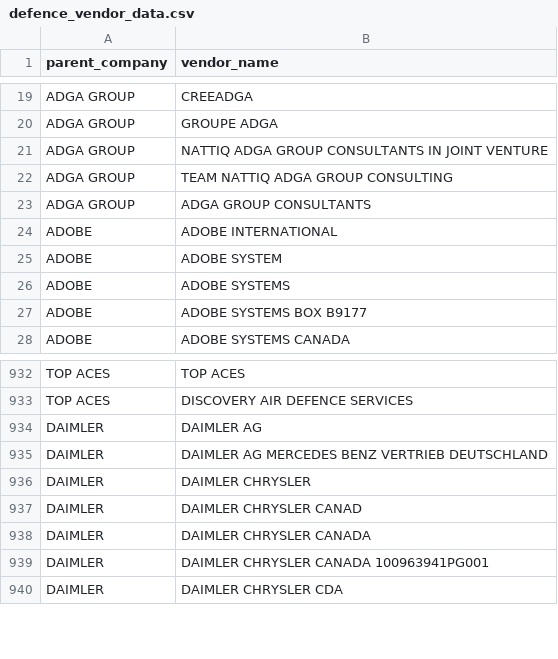
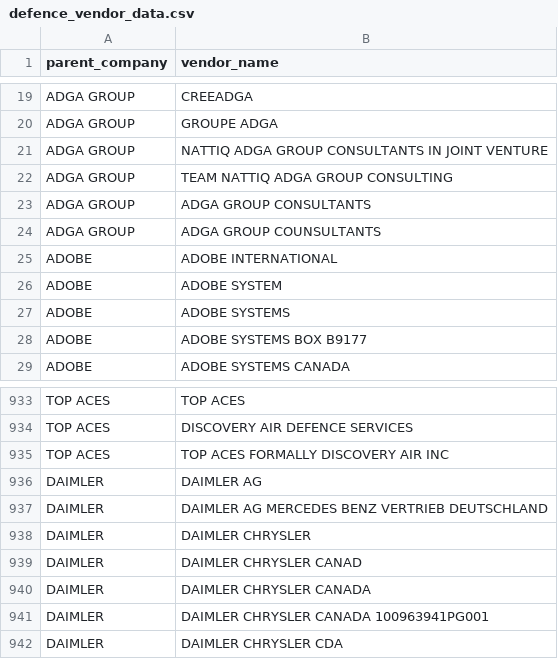
Before and after one commit to nmarum/canadadefencespending, a CSV file: defence_vendor_data.csv, drawn as a sheet; only a part is shown, gaps mark what is left out; the diff names each change by its address in the sheet, - before the commit and + after, or states it on an @@ line.

```diff
--- a/defence_vendor_data.csv
+++ b/defence_vendor_data.csv
+row 24: ADGA GROUP | ADGA GROUP COUNSULTANTS
+row 935: TOP ACES | TOP ACES FORMALLY DISCOVERY AIR INC
```
Also changed, not shown: 2 other files.
